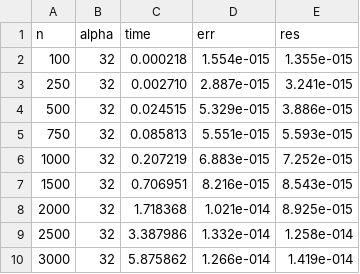
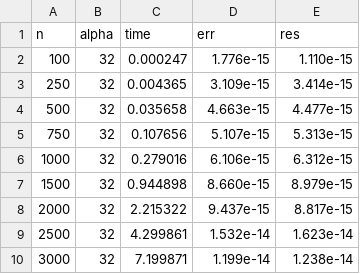
Before and after one commit to listussr/parallel_algorithms, a CSV file: results/stage1_seq.csv, drawn as a sheet.

Commit message:
Update lab 1 report with GAXPY theory and measured results

```diff
--- a/results/stage1_seq.csv
+++ b/results/stage1_seq.csv
@@ -1,10 +1,10 @@
 n,alpha,time,err,res
-100,32,0.000218,1.554e-015,1.355e-015
-250,32,0.002710,2.887e-015,3.241e-015
-500,32,0.024515,5.329e-015,3.886e-015
-750,32,0.085813,5.551e-015,5.593e-015
-1000,32,0.207219,6.883e-015,7.252e-015
-1500,32,0.706951,8.216e-015,8.543e-015
-2000,32,1.718368,1.021e-014,8.925e-015
-2500,32,3.387986,1.332e-014,1.258e-014
-3000,32,5.875862,1.266e-014,1.419e-014
+100,32,0.000247,1.776e-15,1.110e-15
+250,32,0.004365,3.109e-15,3.414e-15
+500,32,0.035658,4.663e-15,4.477e-15
+750,32,0.107656,5.107e-15,5.313e-15
+1000,32,0.279016,6.106e-15,6.312e-15
+1500,32,0.944898,8.660e-15,8.979e-15
+2000,32,2.215322,9.437e-15,8.817e-15
+2500,32,4.299861,1.532e-14,1.623e-14
+3000,32,7.199871,1.199e-14,1.238e-14
```
Also changed, not shown: 7 other files.
